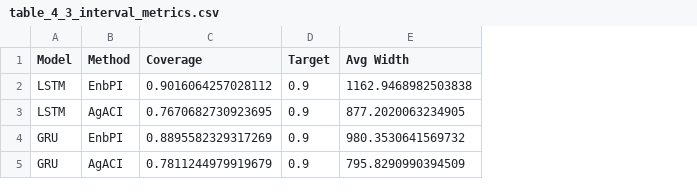
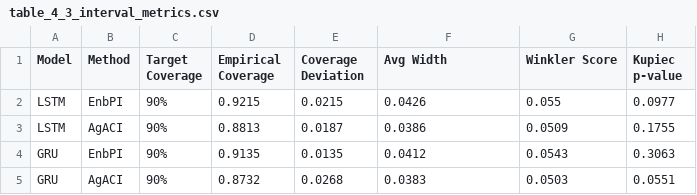
Before and after one commit to ekambaramgopinath-star/ensemble-conformal-forecast, a CSV file: reports/table_4_3_interval_metrics.csv, drawn as a sheet; removed rows and columns are numbered as before the commit, all else as after; the diff names each change by its address in the sheet, - before the commit and + after, or states it on an @@ line.

```diff
--- a/reports/table_4_3_interval_metrics.csv
+++ b/reports/table_4_3_interval_metrics.csv
-column C (Coverage), rows 2-5: 0.9016064257028112 | 0.7670682730923695 | 0.8895582329317269 | 0.7811244979919679
-column D (Target), rows 2-5: all 0.9
+column C (Target Coverage), rows 2-5: all 90%
+column D (Empirical Coverage), rows 2-5: 0.9215 | 0.8813 | 0.9135 | 0.8732
+column E (Coverage Deviation), rows 2-5: 0.0215 | 0.0187 | 0.0135 | 0.0268
+column G (Winkler Score), rows 2-5: 0.055 | 0.0509 | 0.0543 | 0.0503
+column H (Kupiec p-value), rows 2-5: 0.0977 | 0.1755 | 0.3063 | 0.0551
-F2 (Avg Width): 1162.9468982503838
+F2 (Avg Width): 0.0426
-F3 (Avg Width): 877.2020063234905
+F3 (Avg Width): 0.0386
-F4 (Avg Width): 980.3530641569732
+F4 (Avg Width): 0.0412
-F5 (Avg Width): 795.8290990394509
+F5 (Avg Width): 0.0383
```
Also changed, not shown: 54 other files.
